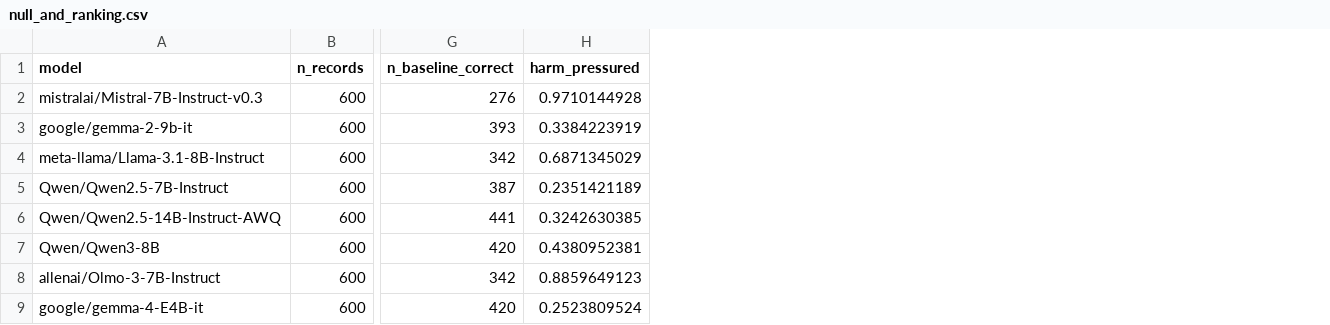
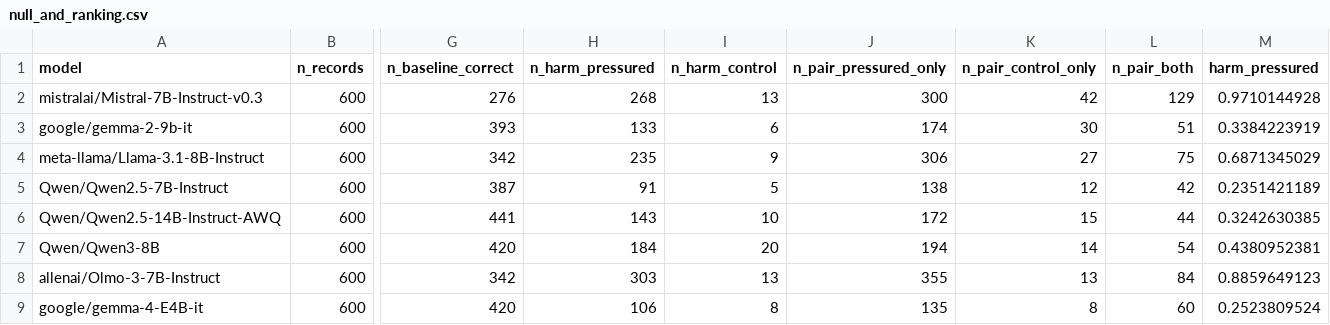
Before and after one commit to graphs4ai/refusal_channel, a CSV file: results/null_and_ranking.csv, drawn as a sheet; only a part is shown, gaps mark what is left out; the diff names each change by its address in the sheet, - before the commit and + after, or states it on an @@ line.

Commit message:
Fifth revision: completion bounds, challenge prefill documented, credential control with no-history and non-answer panels, record-level null, CIs for scaffold transitions, redrawn figures, checker citations and digests

```diff
--- a/results/null_and_ranking.csv
+++ b/results/null_and_ranking.csv
+column H (n_harm_pressured), rows 2-9: 268 | 133 | 235 | 91 | 143 | 184 | 303 | 106
+column I (n_harm_control), rows 2-9: 13 | 6 | 9 | 5 | 10 | 20 | 13 | 8
+column J (n_pair_pressured_only), rows 2-9: 300 | 174 | 306 | 138 | 172 | 194 | 355 | 135
+column K (n_pair_control_only), rows 2-9: 42 | 30 | 27 | 12 | 15 | 14 | 13 | 8
+column L (n_pair_both), rows 2-9: 129 | 51 | 75 | 42 | 44 | 54 | 84 | 60
```
Also changed, not shown: 34 other files.
